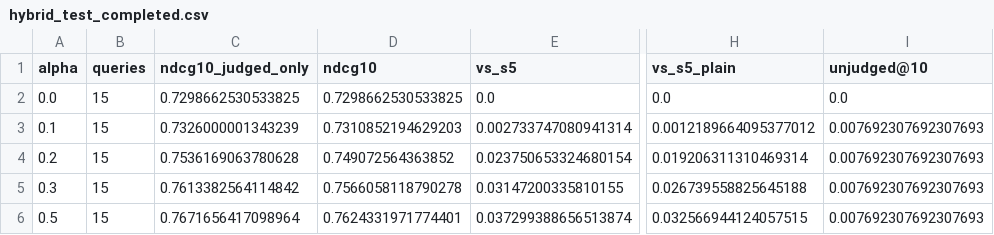
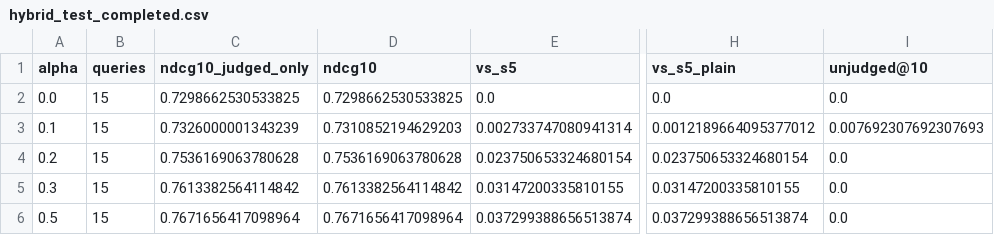
Before and after one commit to Maaz-Amjad/ai-shopping-concierge, a CSV file: eval/results/hybrid_test_completed.csv, drawn as a sheet; only a part is shown, gaps mark what is left out; the diff names each change by its address in the sheet, - before the commit and + after, or states it on an @@ line.

Commit message:
Revert the stated-category rule (it dropped most real category requests: '& Accessories' categories, synonyms); report keeps it as a tried-and-reverted result. Last extra judge label: hybrid +0.037 [-0.017, +0.104] with no unjudged products left

```diff
--- a/eval/results/hybrid_test_completed.csv
+++ b/eval/results/hybrid_test_completed.csv
-D4 (ndcg10): 0.749072564363852
+D4 (ndcg10): 0.7536169063780628
-H4 (vs_s5_plain): 0.019206311310469314
+H4 (vs_s5_plain): 0.023750653324680154
-I4:I6 (unjudged@10): 0.007692307692307693
+I4:I6 (unjudged@10): 0.0
-D5 (ndcg10): 0.7566058118790278
+D5 (ndcg10): 0.7613382564114842
-H5 (vs_s5_plain): 0.026739558825645188
+H5 (vs_s5_plain): 0.03147200335810155
-D6 (ndcg10): 0.7624331971774401
+D6 (ndcg10): 0.7671656417098964
-H6 (vs_s5_plain): 0.032566944124057515
+H6 (vs_s5_plain): 0.037299388656513874
```
Also changed, not shown: eval/results/judge_labels_extra.csv, 9 other files.
